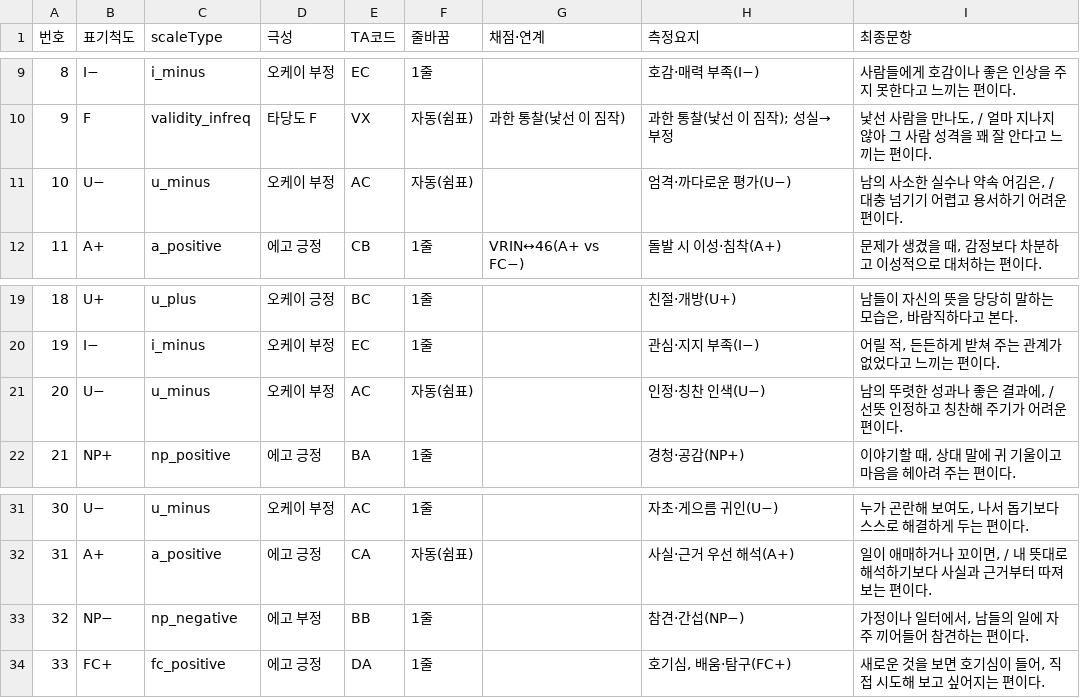
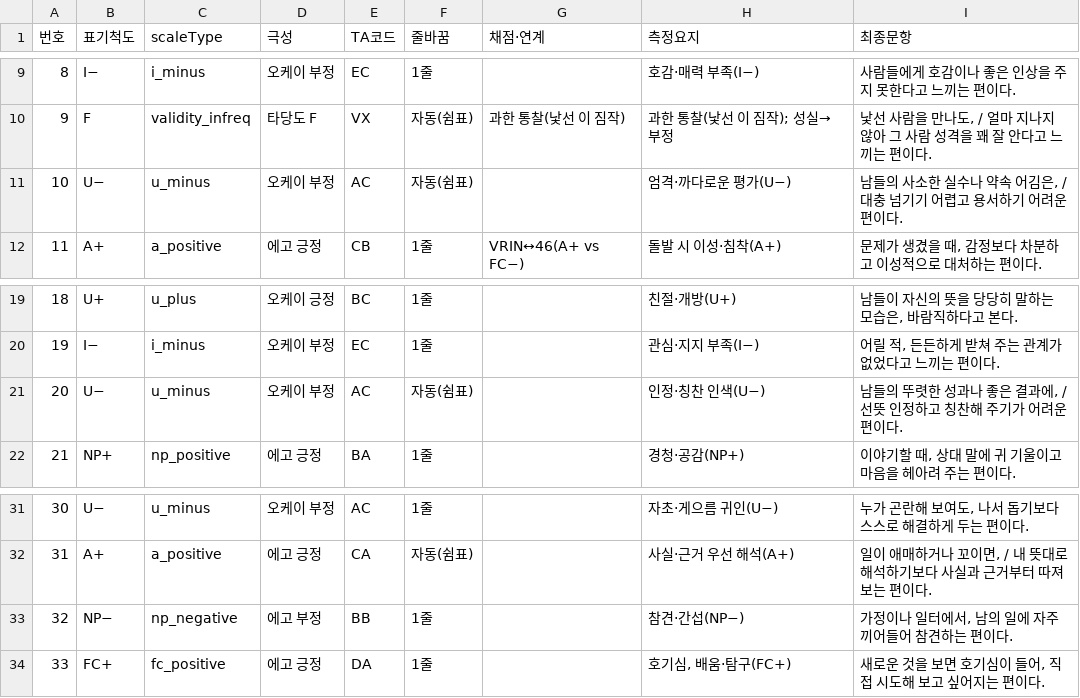
Before and after one commit to jomigata/wiz-coco, a TSV file: docs/internal-materials/ego-ok/items-99-final-catalog-ko.tsv, drawn as a sheet; only a part is shown, gaps mark what is left out.

```diff
--- a/docs/internal-materials/ego-ok/items-99-final-catalog-ko.tsv
+++ b/docs/internal-materials/ego-ok/items-99-final-catalog-ko.tsv
@@ -10,3 +10,3 @@
 9	F	validity_infreq	타당도 F	VX	자동(쉼표)	과한 통찰(낯선 이 짐작)	과한 통찰(낯선 이 짐작); 성실→부정	낯선 사람을 만나도, / 얼마 지나지 않아 그 사람 성격을 꽤 잘 안다고 느끼는 편이다.
-10	U−	u_minus	오케이 부정	AC	자동(쉼표)		엄격·까다로운 평가(U−)	남의 사소한 실수나 약속 어김은, / 대충 넘기기 어렵고 용서하기 어려운 편이다.
+10	U−	u_minus	오케이 부정	AC	자동(쉼표)		엄격·까다로운 평가(U−)	남들의 사소한 실수나 약속 어김은, / 대충 넘기기 어렵고 용서하기 어려운 편이다.
 11	A+	a_positive	에고 긍정	CB	1줄	VRIN↔46(A+ vs FC−)	돌발 시 이성·침착(A+)	문제가 생겼을 때, 감정보다 차분하고 이성적으로 대처하는 편이다.
@@ -20,3 +20,3 @@
 19	I−	i_minus	오케이 부정	EC	1줄		관심·지지 부족(I−)	어릴 적, 든든하게 받쳐 주는 관계가 없었다고 느끼는 편이다.
-20	U−	u_minus	오케이 부정	AC	자동(쉼표)		인정·칭찬 인색(U−)	남의 뚜렷한 성과나 좋은 결과에, / 선뜻 인정하고 칭찬해 주기가 어려운 편이다.
+20	U−	u_minus	오케이 부정	AC	자동(쉼표)		인정·칭찬 인색(U−)	남들의 뚜렷한 성과나 좋은 결과에, / 선뜻 인정하고 칭찬해 주기가 어려운 편이다.
 21	NP+	np_positive	에고 긍정	BA	1줄		경청·공감(NP+)	이야기할 때, 상대 말에 귀 기울이고 마음을 헤아려 주는 편이다.
@@ -32,3 +32,3 @@
 31	A+	a_positive	에고 긍정	CA	자동(쉼표)		사실·근거 우선 해석(A+)	일이 애매하거나 꼬이면, / 내 뜻대로 해석하기보다 사실과 근거부터 따져보는 편이다.
-32	NP−	np_negative	에고 부정	BB	1줄		참견·간섭(NP−)	가정이나 일터에서, 남들의 일에 자주 끼어들어 참견하는 편이다.
+32	NP−	np_negative	에고 부정	BB	1줄		참견·간섭(NP−)	가정이나 일터에서, 남의 일에 자주 끼어들어 참견하는 편이다.
 33	FC+	fc_positive	에고 긍정	DA	1줄		호기심, 배움·탐구(FC+)	새로운 것을 보면 호기심이 들어, 직접 시도해 보고 싶어지는 편이다.
```
Also changed, not shown: docs/internal-materials/ego-ok/items-99-source.tsv, 2 other files.
